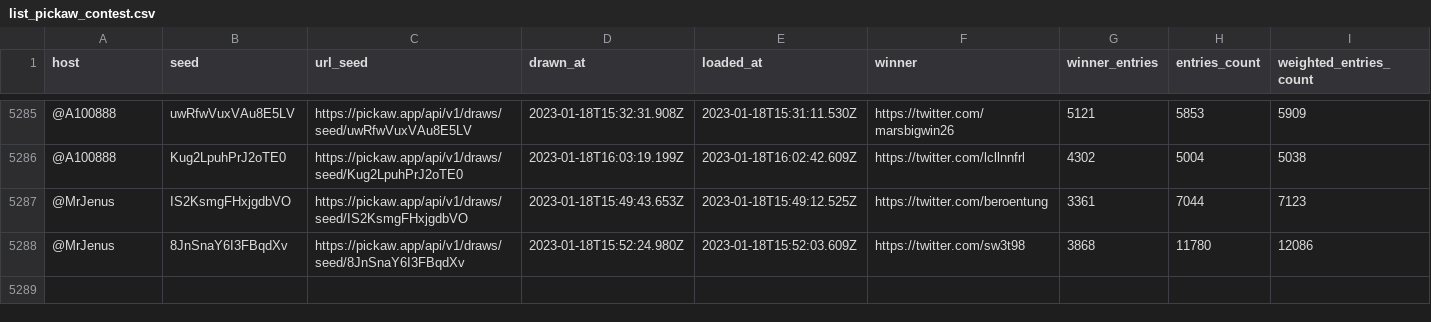
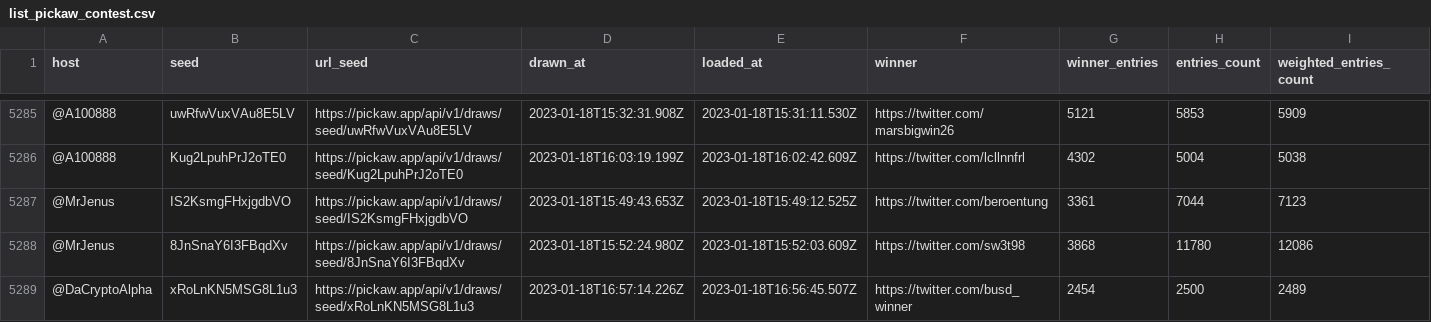
Before and after one commit to ilham-mukti/pickaw_analysis, a CSV file: list_pickaw_contest.csv, drawn as a sheet; only a part is shown, gaps mark what is left out; rows hold the shown columns only; the diff names each change by its address in the sheet, - before the commit and + after, or states it on an @@ line.

```diff
--- a/list_pickaw_contest.csv
+++ b/list_pickaw_contest.csv
+row 5289: @DaCryptoAlpha | xRoLnKN5MSG8L1u3 | https://pickaw.app/api/v1/draws/seed/xRoLnKN5MSG8L1u3 | 2023-01-18T16:57:14.226Z | 2023-01-18T16:56:45.507Z | https://twitter.com/busd_winner | 2454 | 2500 | 2489
```
Also changed, not shown: 2 other files.
